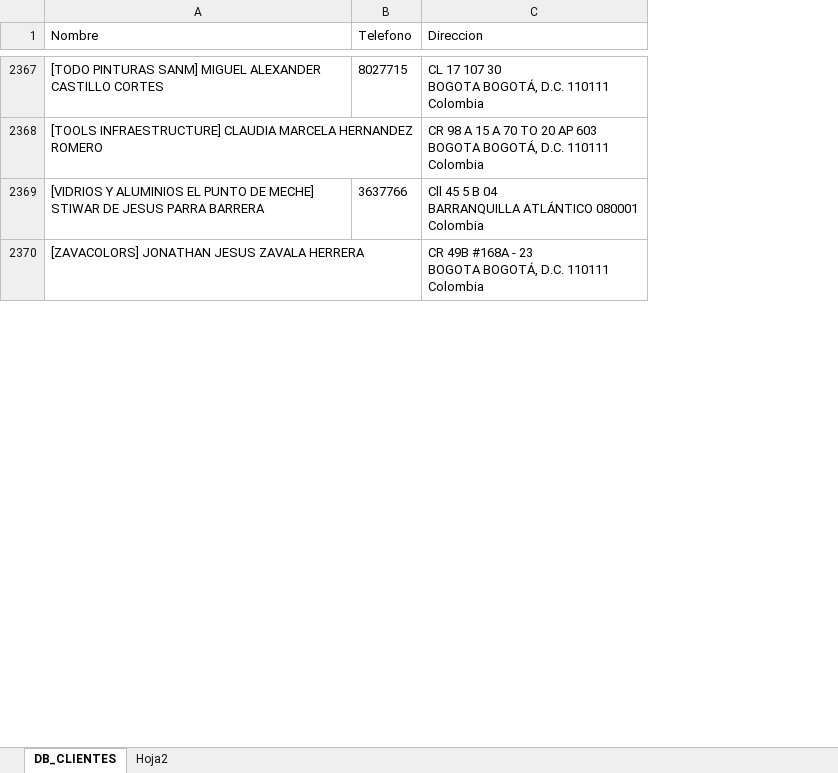
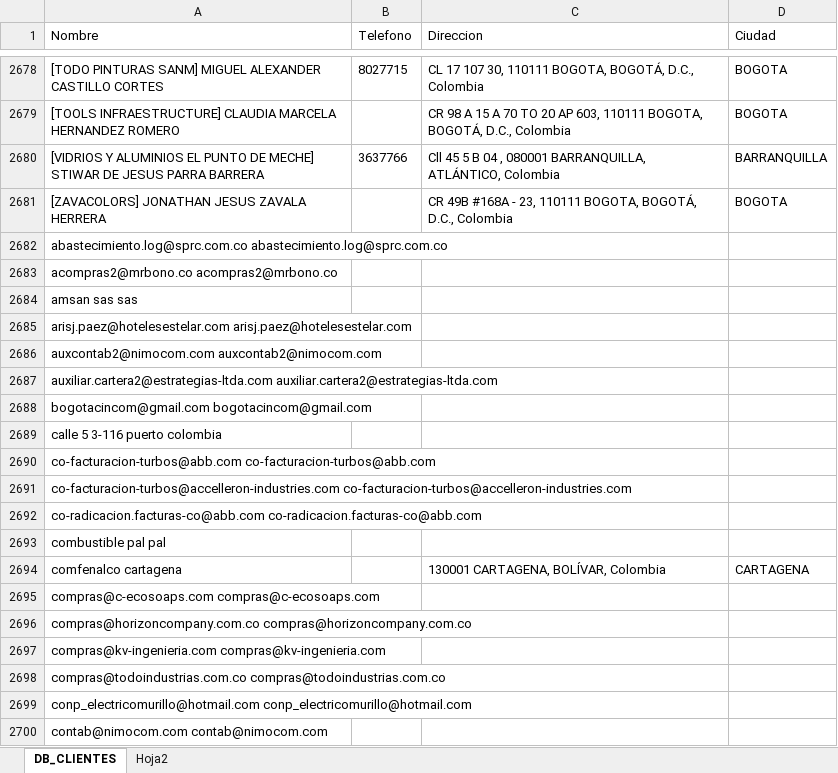
Before and after one commit to Julian-Chingal/shipping-app, an Excel workbook: src/Data/Clientes.xlsx, sheet DB_CLIENTES, drawn as a sheet; only a part is shown, gaps mark what is left out; values as stored, in another font and other column widths than the file's, no borders; removed rows and columns are numbered as before the commit, all else as after; ↵ is a line break in a cell; the diff covers the shown part only; the diff names each change by its address in the sheet, - before the commit and + after, or states it on an @@ line.

```diff
--- a/src/Data/Clientes.xlsx (sheet DB_CLIENTES)
+++ b/src/Data/Clientes.xlsx (sheet DB_CLIENTES)
-column C (Direccion), rows 2367-2370: CL 17 107 30 ↵ BOGOTA BOGOTÁ, D.C. 110111 ↵ Colombia | CR 98 A 15 A 70 TO 20 AP 603 ↵ BOGOTA BOGOTÁ, D.C. 110111 ↵ Colombia | Cll 45 5 B 04 ↵ BARRANQUILLA ATLÁNTICO 080001 ↵ Colombia | CR 49B #168A - 23 ↵ BOGOTA BOGOTÁ, D.C. 110111 ↵ Colombia
+column C (Direccion), rows 2678-2681: CL 17 107 30, 110111 BOGOTA, BOGOTÁ, D.C., Colombia | CR 98 A 15 A 70 TO 20 AP 603, 110111 BOGOTA, BOGOTÁ, D.C., Colombia | Cll 45 5 B 04 , 080001 BARRANQUILLA, ATLÁNTICO, Colombia | CR 49B #168A - 23, 110111 BOGOTA, BOGOTÁ, D.C., Colombia
+column D (Ciudad), rows 2678-2681: BOGOTA | BOGOTA | BARRANQUILLA | BOGOTA
+row 2682: abastecimiento.log@sprc.com.co abastecimiento.log@sprc.com.co
+row 2683: acompras2@mrbono.co acompras2@mrbono.co
+row 2684: amsan sas sas
+row 2685: arisj.paez@hotelesestelar.com arisj.paez@hotelesestelar.com
+row 2686: auxcontab2@nimocom.com auxcontab2@nimocom.com
+row 2687: auxiliar.cartera2@estrategias-ltda.com auxiliar.cartera2@estrategias-ltda.com
+row 2688: bogotacincom@gmail.com bogotacincom@gmail.com
+row 2689: calle 5 3-116 puerto colombia
+row 2690: co-facturacion-turbos@abb.com co-facturacion-turbos@abb.com
+row 2691: co-facturacion-turbos@accelleron-industries.com co-facturacion-turbos@accelleron-industries.com
+row 2692: co-radicacion.facturas-co@abb.com co-radicacion.facturas-co@abb.com
+row 2693: combustible pal pal
+row 2694: comfenalco cartagena |  | 130001 CARTAGENA, BOLÍVAR, Colombia | CARTAGENA
+row 2695: compras@c-ecosoaps.com compras@c-ecosoaps.com
+row 2696: compras@horizoncompany.com.co compras@horizoncompany.com.co
+row 2697: compras@kv-ingenieria.com compras@kv-ingenieria.com
+row 2698: compras@todoindustrias.com.co compras@todoindustrias.com.co
+row 2699: conp_electricomurillo@hotmail.com conp_electricomurillo@hotmail.com
+row 2700: contab@nimocom.com contab@nimocom.com
```
Also changed, not shown: 407 added rows, 1 removed row and 865 edited cells elsewhere in this sheet, 1 other file.
